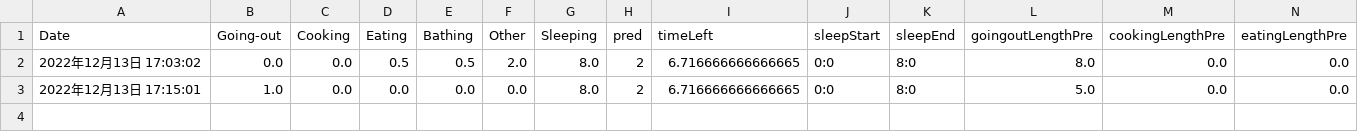
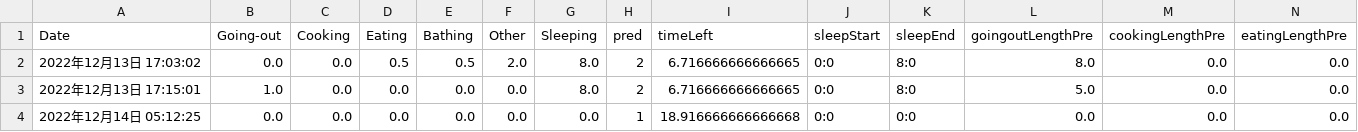
Before and after one commit to KantaMatsumoto/m_thesis, a CSV file: result/0_1回目.csv, drawn as a sheet; only a part is shown; rows hold the shown columns only; the diff names each change by its address in the sheet, - before the commit and + after, or states it on an @@ line.

Commit message:
time

```diff
--- a/result/0_1回目.csv
+++ b/result/0_1回目.csv
+row 4: 2022年12月14日 05:12:25 | 0.0 | 0.0 | 0.0 | 0.0 | 0.0 | 0.0 | 1 | 18.916666666666668 | 0:0 | 0:0 | 0.0 | 0.0 | 0.0
```
Also changed, not shown: 2 other files.
